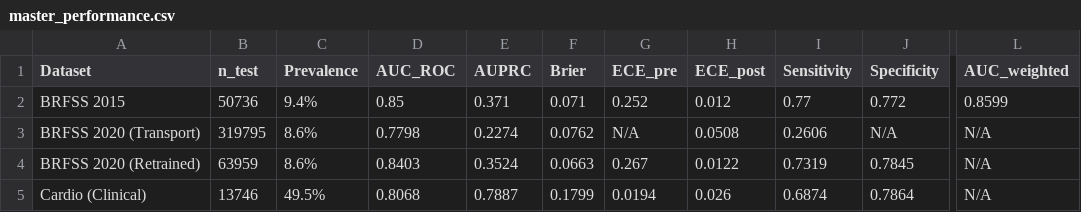
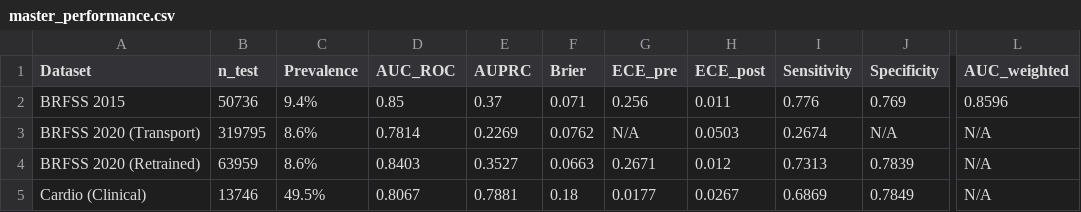
Before and after one commit to anasbiswas1/exheart-research, a CSV file: results/cross_dataset/tables/master_performance.csv, drawn as a sheet; only a part is shown, gaps mark what is left out; the diff names each change by its address in the sheet, - before the commit and + after, or states it on an @@ line.

```diff
--- a/results/cross_dataset/tables/master_performance.csv
+++ b/results/cross_dataset/tables/master_performance.csv
-E2 (AUPRC): 0.371
+E2 (AUPRC): 0.37
-G2 (ECE_pre): 0.252
+G2 (ECE_pre): 0.256
-H2 (ECE_post): 0.012
+H2 (ECE_post): 0.011
-I2 (Sensitivity): 0.77
+I2 (Sensitivity): 0.776
-J2 (Specificity): 0.772
+J2 (Specificity): 0.769
-L2 (AUC_weighted): 0.8599
+L2 (AUC_weighted): 0.8596
-D3 (AUC_ROC): 0.7798
+D3 (AUC_ROC): 0.7814
-E3 (AUPRC): 0.2274
+E3 (AUPRC): 0.2269
-H3 (ECE_post): 0.0508
+H3 (ECE_post): 0.0503
-I3 (Sensitivity): 0.2606
+I3 (Sensitivity): 0.2674
-E4 (AUPRC): 0.3524
+E4 (AUPRC): 0.3527
-G4 (ECE_pre): 0.267
+G4 (ECE_pre): 0.2671
-H4 (ECE_post): 0.0122
+H4 (ECE_post): 0.012
-I4 (Sensitivity): 0.7319
+I4 (Sensitivity): 0.7313
-J4 (Specificity): 0.7845
+J4 (Specificity): 0.7839
-D5 (AUC_ROC): 0.8068
+D5 (AUC_ROC): 0.8067
-E5 (AUPRC): 0.7887
+E5 (AUPRC): 0.7881
-F5 (Brier): 0.1799
+F5 (Brier): 0.18
-G5 (ECE_pre): 0.0194
+G5 (ECE_pre): 0.0177
-H5 (ECE_post): 0.026
+H5 (ECE_post): 0.0267
-I5 (Sensitivity): 0.6874
+I5 (Sensitivity): 0.6869
-J5 (Specificity): 0.7864
+J5 (Specificity): 0.7849
```
Also changed, not shown: results/cross_dataset/tables/all_findings_F1_F30.csv, results/cross_dataset/tables/fairness_summary.csv, 9 other files.
